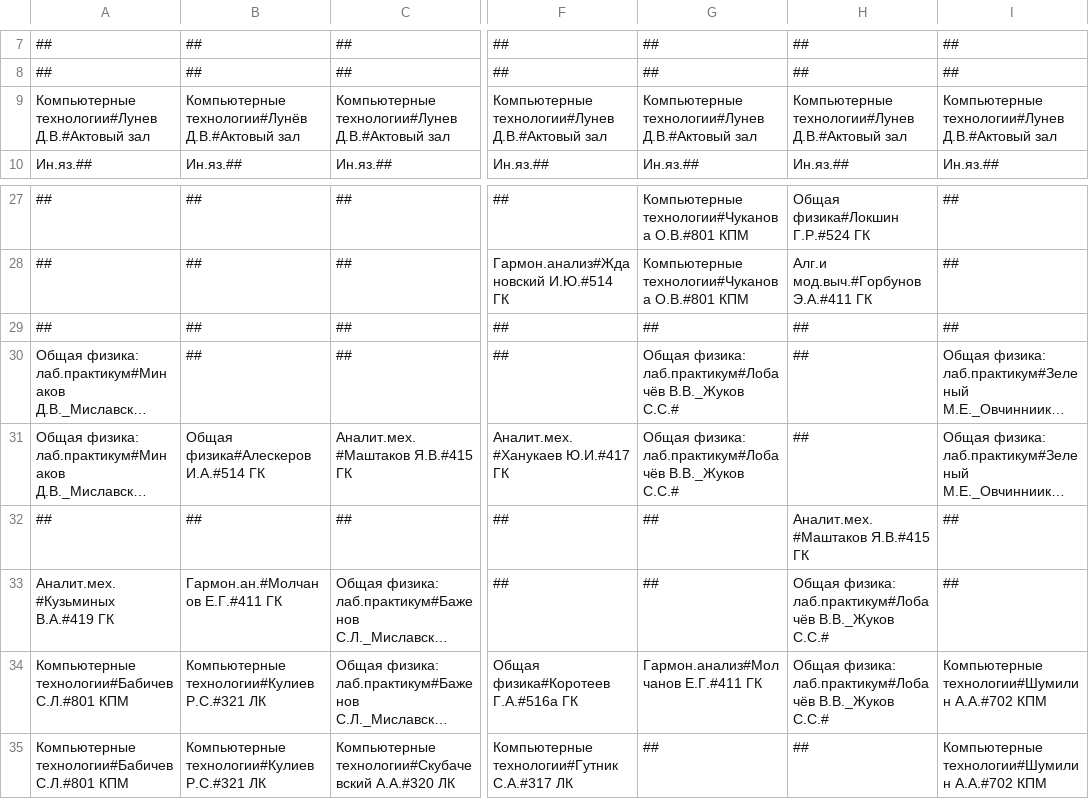
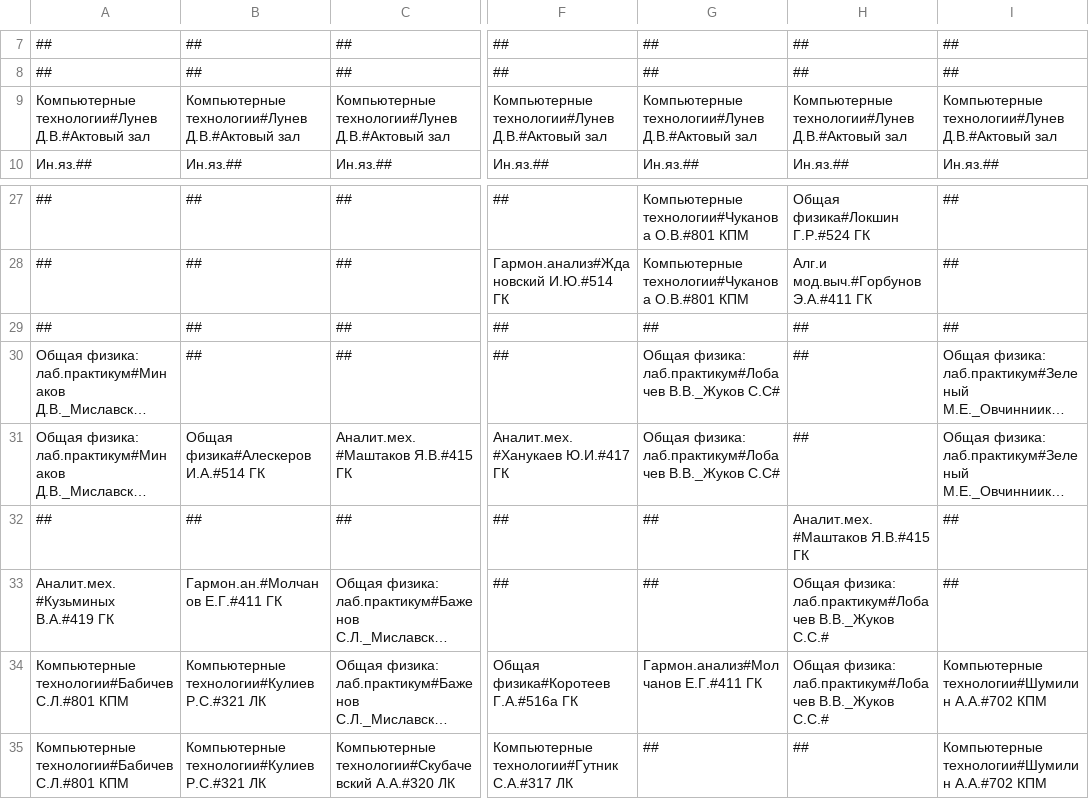
Before and after one commit to BetterThanButter/Pandas, a CSV file: departments_2/7.csv (was rt.csv), drawn as a sheet; only a part is shown, gaps mark what is left out; long unchanged cells end in …; the diff names each change by its address in the sheet, - before the commit and + after, or states it on an @@ line.

```diff
--- a/rt.csv
+++ b/departments_2/7.csv
-B9: Компьютерные технологии#Лунёв Д.В.#Актовый зал
+B9: Компьютерные технологии#Лунев Д.В.#Актовый зал
-G30:G31: Общая физика: лаб.практикум#Лобачёв В.В._Жуков С.С.#
+G30:G31: Общая физика: лаб.практикум#Лобачев В.В._Жуков С.С#
-H33:H34: Общая физика: лаб.практикум#Лобачёв В.В._Жуков С.С.#
+H33:H34: Общая физика: лаб.практикум#Лобачев В.В._Жуков С.С.#
```
Also changed, not shown: 31 other files.
